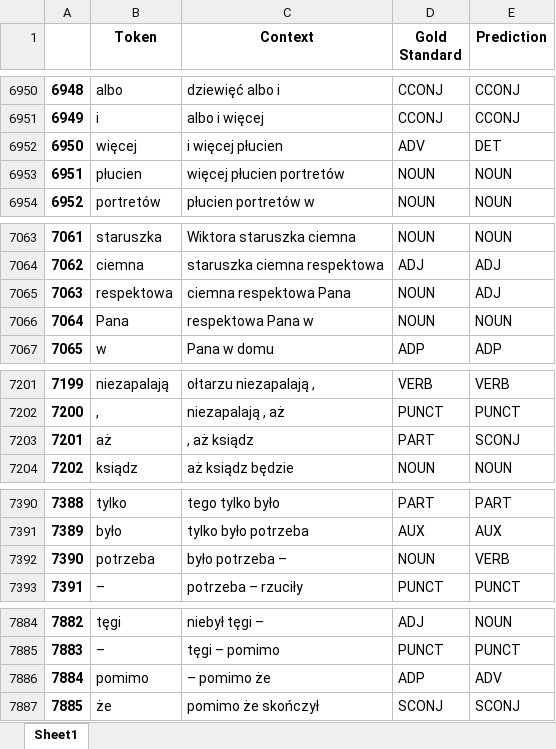
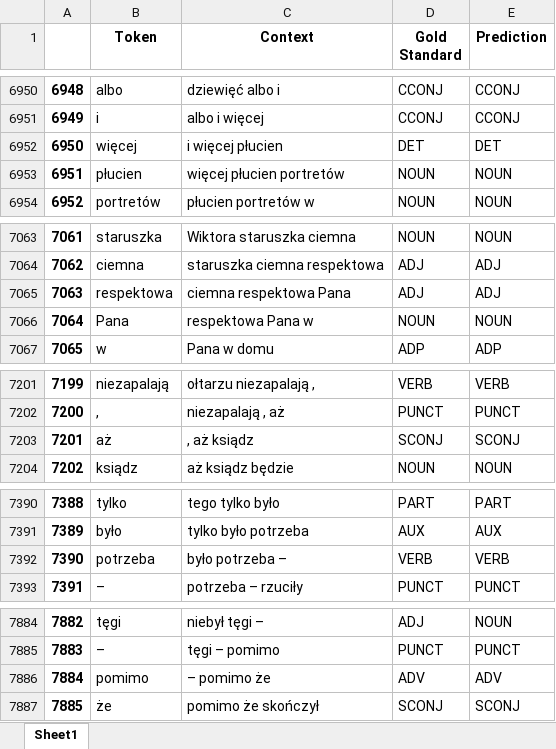
Before and after one commit to Turtilla/swe-ma-thesis, an Excel workbook: data/results/marmot_UPOS.xlsx, sheet Sheet1, drawn as a sheet; only a part is shown, gaps mark what is left out; values as stored, in another font and other column widths than the file's, no borders; the diff covers the shown part only; the diff names each change by its address in the sheet, - before the commit and + after, or states it on an @@ line.

```diff
--- a/data/results/marmot_UPOS.xlsx (sheet Sheet1)
+++ b/data/results/marmot_UPOS.xlsx (sheet Sheet1)
-D6952 (Gold Standard): ADV
+D6952 (Gold Standard): DET
-D7065 (Gold Standard): NOUN
+D7065 (Gold Standard): ADJ
-D7203 (Gold Standard): PART
+D7203 (Gold Standard): SCONJ
-D7392 (Gold Standard): NOUN
+D7392 (Gold Standard): VERB
-D7886 (Gold Standard): ADP
+D7886 (Gold Standard): ADV
```
Also changed, not shown: 22 edited cells elsewhere in this sheet, data/mistakes/marmot_UPOS_mistakes.xlsx, data/mistakes/marmot_XPOS_mistakes.xlsx, 4 other files.
